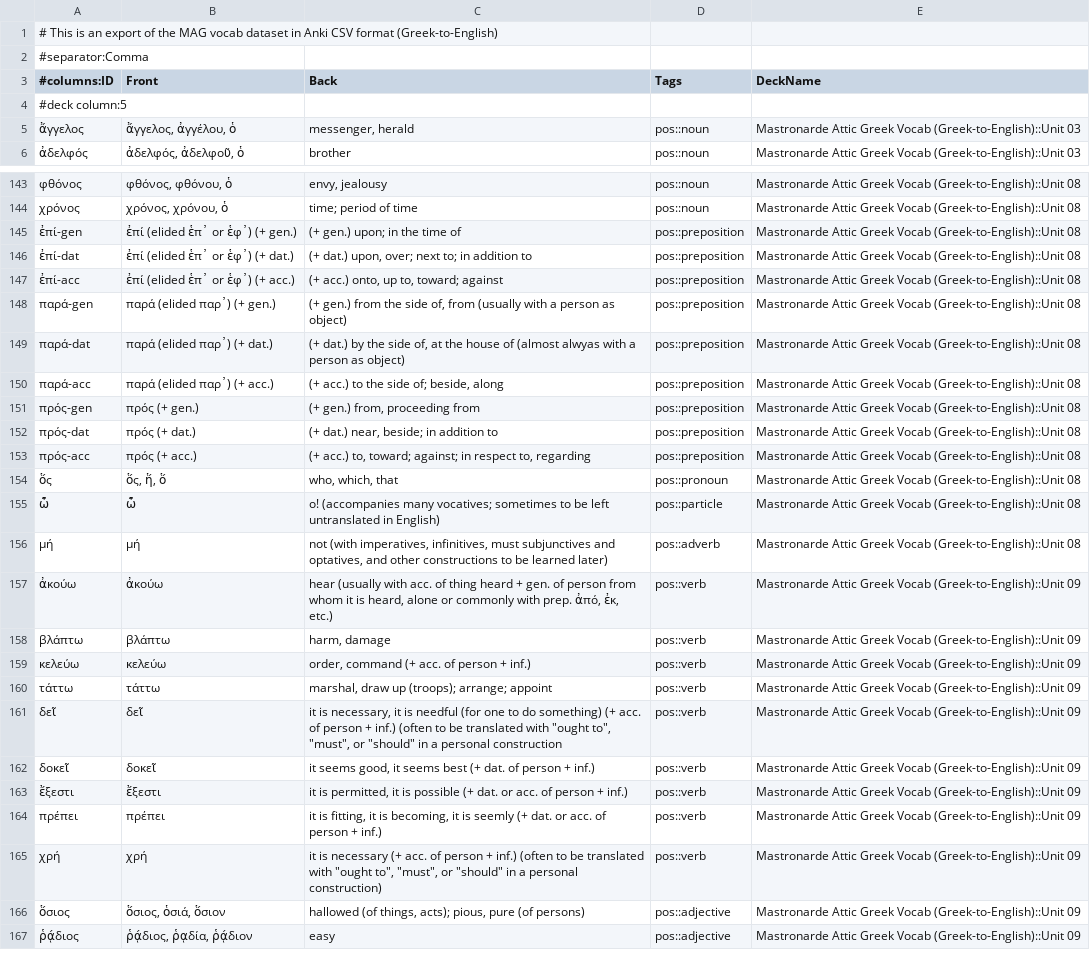
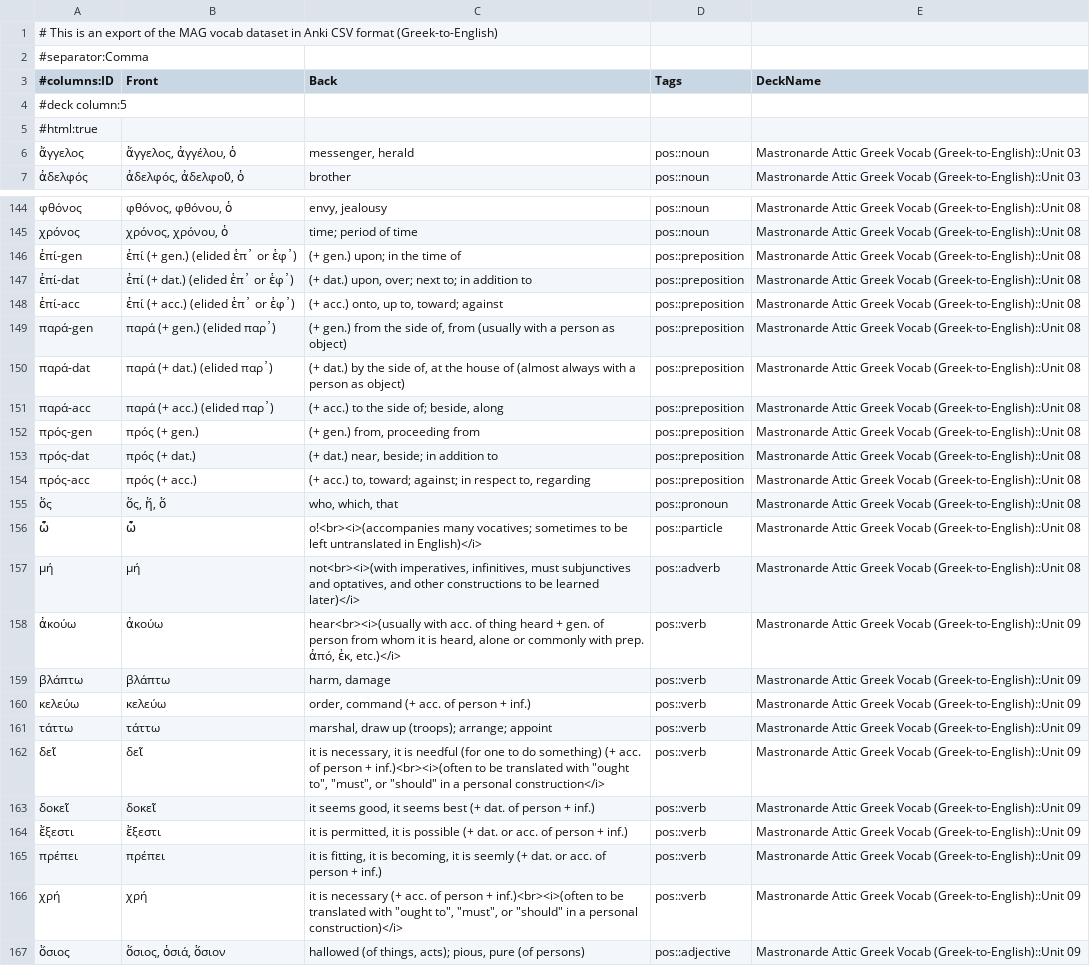
Before and after one commit to gavincarr/mag, a CSV file: vocabGrEn.csv, drawn as a sheet; only a part is shown, gaps mark what is left out; the shorter side is filled out with more unchanged rows; the diff covers the shown part only.

Commit message:
Update vocabGrEn.csv.

```diff
--- a/vocabGrEn.csv
+++ b/vocabGrEn.csv
@@ -4,2 +4,3 @@
 #deck column:5
+#html:true
 ἄγγελος,"ἄγγελος, ἀγγέλου, ὁ","messenger, herald",pos::noun,Mastronarde Attic Greek Vocab (Greek-to-English)::Unit 03
@@ -144,8 +145,8 @@
 χρόνος,"χρόνος, χρόνου, ὁ",time; period of time,pos::noun,Mastronarde Attic Greek Vocab (Greek-to-English)::Unit 08
-ἐπί-gen,ἐπί (elided ἑπ᾽ or ἑφ᾽) (+ gen.),(+ gen.) upon; in the time of,pos::preposition,Mastronarde Attic Greek Vocab (Greek-to-English)::Unit 08
-ἐπί-dat,ἐπί (elided ἑπ᾽ or ἑφ᾽) (+ dat.),"(+ dat.) upon, over; next to; in addition to",pos::preposition,Mastronarde Attic Greek Vocab (Greek-to-English)::Unit 08
-ἐπί-acc,ἐπί (elided ἑπ᾽ or ἑφ᾽) (+ acc.),"(+ acc.) onto, up to, toward; against",pos::preposition,Mastronarde Attic Greek Vocab (Greek-to-English)::Unit 08
-παρά-gen,παρά (elided παρ᾽) (+ gen.),"(+ gen.) from the side of, from (usually with a person as object)",pos::preposition,Mastronarde Attic Greek Vocab (Greek-to-English)::Unit 08
-παρά-dat,παρά (elided παρ᾽) (+ dat.),"(+ dat.) by the side of, at the house of (almost alwyas with a person as object)",pos::preposition,Mastronarde Attic Greek Vocab (Greek-to-English)::Unit 08
-παρά-acc,παρά (elided παρ᾽) (+ acc.),"(+ acc.) to the side of; beside, along",pos::preposition,Mastronarde Attic Greek Vocab (Greek-to-English)::Unit 08
+ἐπί-gen,ἐπί (+ gen.) (elided ἑπ᾽ or ἑφ᾽),(+ gen.) upon; in the time of,pos::preposition,Mastronarde Attic Greek Vocab (Greek-to-English)::Unit 08
+ἐπί-dat,ἐπί (+ dat.) (elided ἑπ᾽ or ἑφ᾽),"(+ dat.) upon, over; next to; in addition to",pos::preposition,Mastronarde Attic Greek Vocab (Greek-to-English)::Unit 08
+ἐπί-acc,ἐπί (+ acc.) (elided ἑπ᾽ or ἑφ᾽),"(+ acc.) onto, up to, toward; against",pos::preposition,Mastronarde Attic Greek Vocab (Greek-to-English)::Unit 08
+παρά-gen,παρά (+ gen.) (elided παρ᾽),"(+ gen.) from the side of, from (usually with a person as object)",pos::preposition,Mastronarde Attic Greek Vocab (Greek-to-English)::Unit 08
+παρά-dat,παρά (+ dat.) (elided παρ᾽),"(+ dat.) by the side of, at the house of (almost always with a person as object)",pos::preposition,Mastronarde Attic Greek Vocab (Greek-to-English)::Unit 08
+παρά-acc,παρά (+ acc.) (elided παρ᾽),"(+ acc.) to the side of; beside, along",pos::preposition,Mastronarde Attic Greek Vocab (Greek-to-English)::Unit 08
 πρός-gen,πρός (+ gen.),"(+ gen.) from, proceeding from",pos::preposition,Mastronarde Attic Greek Vocab (Greek-to-English)::Unit 08
@@ -154,5 +155,5 @@
 ὅς,"ὅς, ἥ, ὅ","who, which, that",pos::pronoun,Mastronarde Attic Greek Vocab (Greek-to-English)::Unit 08
-ὧ,ὧ,o! (accompanies many vocatives; sometimes to be left untranslated in English),pos::particle,Mastronarde Attic Greek Vocab (Greek-to-English)::Unit 08
-μή,μή,"not (with imperatives, infinitives, must subjunctives and optatives, and other constructions to be learned later)",pos::adverb,Mastronarde Attic Greek Vocab (Greek-to-English)::Unit 08
-ἀκούω,ἀκούω,"hear (usually with acc. of thing heard + gen. of person from whom it is heard, alone or commonly with prep. ἀπό, ἐκ, etc.)",pos::verb,Mastronarde Attic Greek Vocab (Greek-to-English)::Unit 09
+ὧ,ὧ,o!<br><i>(accompanies many vocatives; sometimes to be left untranslated in English)</i>,pos::particle,Mastronarde Attic Greek Vocab (Greek-to-English)::Unit 08
+μή,μή,"not<br><i>(with imperatives, infinitives, must subjunctives and optatives, and other constructions to be learned later)</i>",pos::adverb,Mastronarde Attic Greek Vocab (Greek-to-English)::Unit 08
+ἀκούω,ἀκούω,"hear<br><i>(usually with acc. of thing heard + gen. of person from whom it is heard, alone or commonly with prep. ἀπό, ἐκ, etc.)</i>",pos::verb,Mastronarde Attic Greek Vocab (Greek-to-English)::Unit 09
 βλάπτω,βλάπτω,"harm, damage",pos::verb,Mastronarde Attic Greek Vocab (Greek-to-English)::Unit 09
@@ -160,3 +161,3 @@
 τάττω,τάττω,"marshal, draw up (troops); arrange; appoint",pos::verb,Mastronarde Attic Greek Vocab (Greek-to-English)::Unit 09
-δεῖ,δεῖ,"it is necessary, it is needful (for one to do something) (+ acc. of person + inf.) (often to be translated with ""ought to"", ""must"", or ""should"" in a personal construction",pos::verb,Mastronarde Attic Greek Vocab (Greek-to-English)::Unit 09
+δεῖ,δεῖ,"it is necessary, it is needful (for one to do something) (+ acc. of person + inf.)<br><i>(often to be translated with ""ought to"", ""must"", or ""should"" in a personal construction</i>",pos::verb,Mastronarde Attic Greek Vocab (Greek-to-English)::Unit 09
 δοκεῖ,δοκεῖ,"it seems good, it seems best (+ dat. of person + inf.)",pos::verb,Mastronarde Attic Greek Vocab (Greek-to-English)::Unit 09
@@ -164,3 +165,3 @@
 πρέπει,πρέπει,"it is fitting, it is becoming, it is seemly (+ dat. or acc. of person + inf.)",pos::verb,Mastronarde Attic Greek Vocab (Greek-to-English)::Unit 09
-χρή,χρή,"it is necessary (+ acc. of person + inf.) (often to be translated with ""ought to"", ""must"", or ""should"" in a personal construction)",pos::verb,Mastronarde Attic Greek Vocab (Greek-to-English)::Unit 09
+χρή,χρή,"it is necessary (+ acc. of person + inf.)<br><i>(often to be translated with ""ought to"", ""must"", or ""should"" in a personal construction)</i>",pos::verb,Mastronarde Attic Greek Vocab (Greek-to-English)::Unit 09
 ὅσιος,"ὅσιος, ὁσιά, ὅσιον","hallowed (of things, acts); pious, pure (of persons)",pos::adjective,Mastronarde Attic Greek Vocab (Greek-to-English)::Unit 09
```
Also changed, not shown: 20 edited cells elsewhere in this file.
